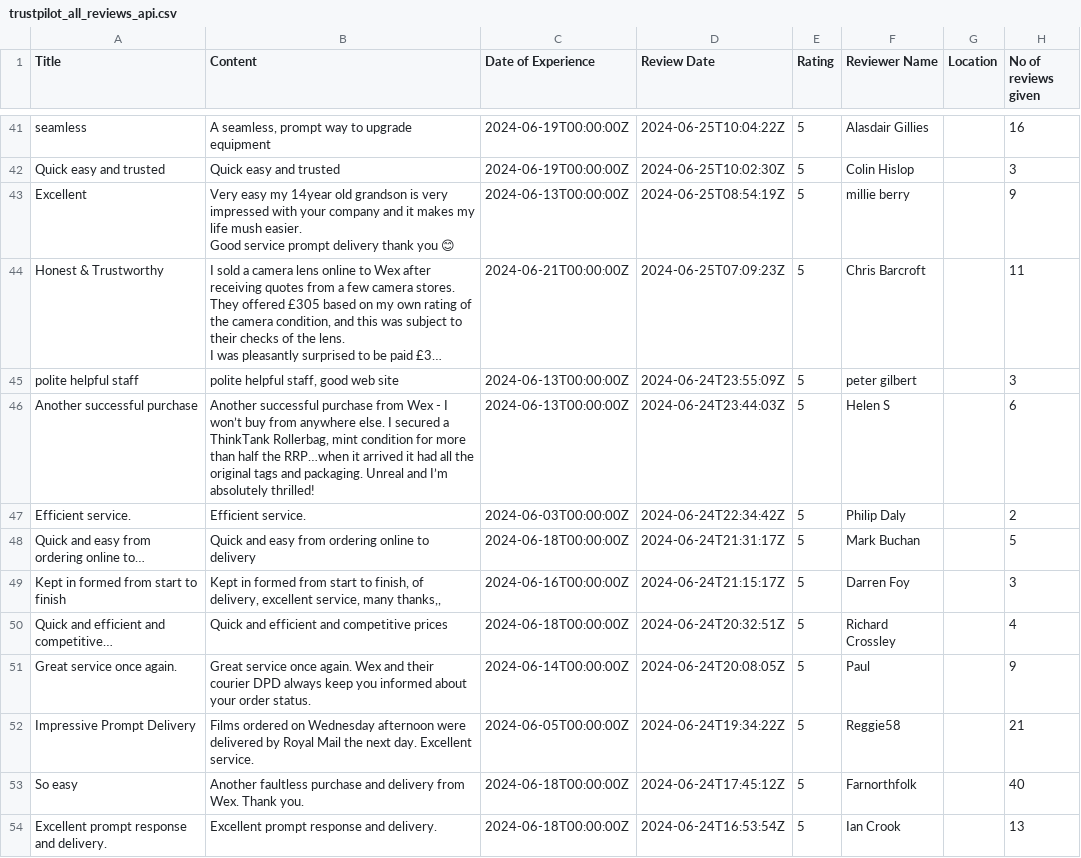
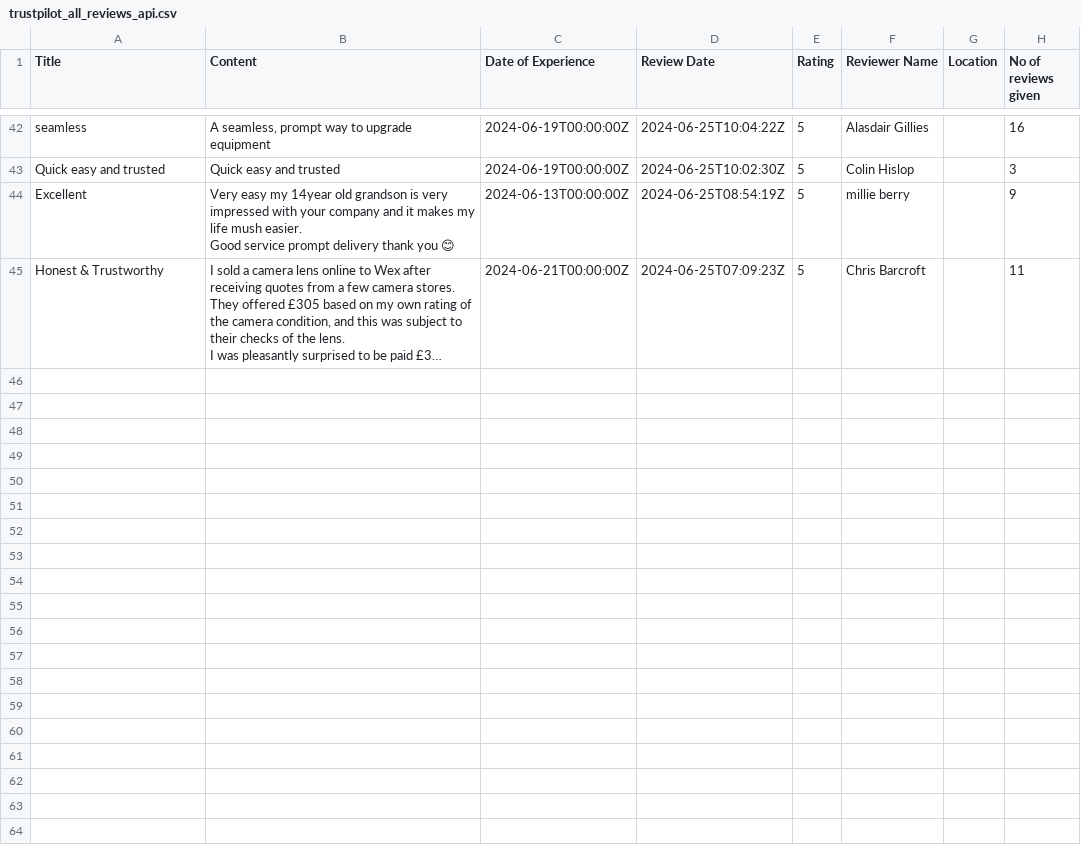
Before and after one commit to amansethuea/WexPhotoVideo, a CSV file: Supervised_ML/Data_Files/trustpilot_all_reviews_api.csv, drawn as a sheet; only a part is shown, gaps mark what is left out; long unchanged cells end in …; removed rows and columns are numbered as before the commit, all else as after; the diff covers the shown part only; the diff names each change by its address in the sheet, - before the commit and + after, or states it on an @@ line.

```diff
--- a/Supervised_ML/Data_Files/trustpilot_all_reviews_api.csv
+++ b/Supervised_ML/Data_Files/trustpilot_all_reviews_api.csv
-row 45: polite helpful staff | polite helpful staff, good web site | 2024-06-13T00:00:00Z | 2024-06-24T23:55:09Z | 5 | peter gilbert |  | 3
-row 46: Another successful purchase | Another successful purchase from Wex - I won’t buy from anywhere else. I secured a ThinkTank Rollerbag, mint condition for more than half the RRP…when it arrived it had all the original tags and packaging. Unreal and I’m absolutely thrilled! | 2024-06-13T00:00:00Z | 2024-06-24T23:44:03Z | 5 | Helen S |  | 6
-row 47: Efficient service. | Efficient service. | 2024-06-03T00:00:00Z | 2024-06-24T22:34:42Z | 5 | Philip Daly |  | 2
-row 48: Quick and easy from ordering online to… | Quick and easy from ordering online to delivery | 2024-06-18T00:00:00Z | 2024-06-24T21:31:17Z | 5 | Mark Buchan |  | 5
-row 49: Kept in formed from start to finish | Kept in formed from start to finish, of delivery, excellent service, many thanks,, | 2024-06-16T00:00:00Z | 2024-06-24T21:15:17Z | 5 | Darren Foy |  | 3
-row 50: Quick and efficient and competitive… | Quick and efficient and competitive prices | 2024-06-18T00:00:00Z | 2024-06-24T20:32:51Z | 5 | Richard Crossley |  | 4
-row 51: Great service once again. | Great service once again. Wex and their courier DPD always keep you informed about your order status. | 2024-06-14T00:00:00Z | 2024-06-24T20:08:05Z | 5 | Paul |  | 9
-row 52: Impressive Prompt Delivery | Films ordered on Wednesday afternoon were delivered by Royal Mail the next day. Excellent service. | 2024-06-05T00:00:00Z | 2024-06-24T19:34:22Z | 5 | Reggie58 |  | 21
-row 53: So easy | Another faultless purchase and delivery from Wex. Thank you. | 2024-06-18T00:00:00Z | 2024-06-24T17:45:12Z | 5 | Farnorthfolk |  | 40
-row 54: Excellent prompt response and delivery. | Excellent prompt response and delivery. | 2024-06-18T00:00:00Z | 2024-06-24T16:53:54Z | 5 | Ian Crook |  | 13
```
Also changed, not shown: 3 added rows and 12 removed rows elsewhere in this file, Supervised_ML/Data_Files/power_reviews_all_api.csv, Supervised_ML/Model_Train_Data_Files/cleaned_test_data_approach3.csv, 6 other files.
